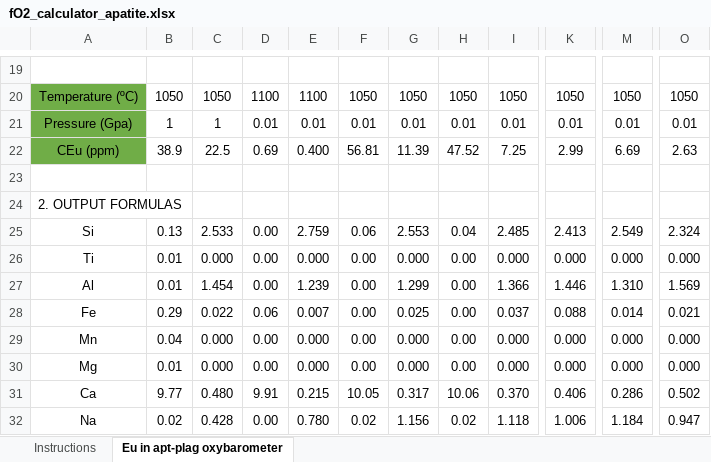
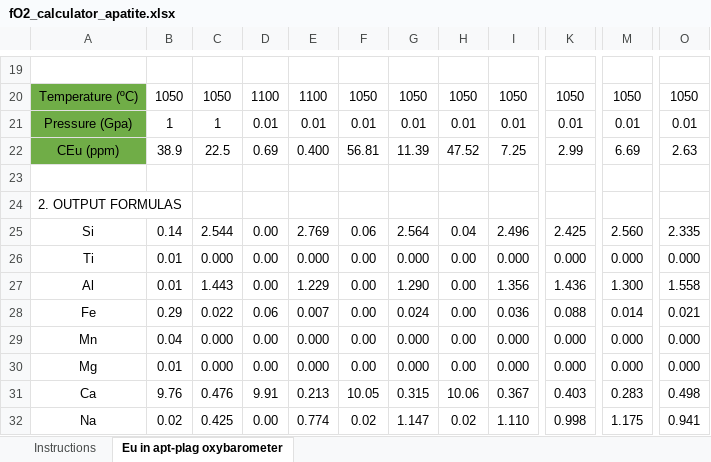
Before and after one commit to Dian01811/Dian01811.GitHub.io, an Excel workbook: files/fO2_calculator_apatite.xlsx, sheet Eu in apt-plag oxybarometer, drawn as a sheet; only a part is shown, gaps mark what is left out; values as stored, in another font and other column widths than the file's, no borders; conditional formats not drawn; the diff covers the shown part only; the diff names each change by its address in the sheet, - before the commit and + after, or states it on an @@ line.

```diff
--- a/files/fO2_calculator_apatite.xlsx (sheet Eu in apt-plag oxybarometer)
+++ b/files/fO2_calculator_apatite.xlsx (sheet Eu in apt-plag oxybarometer)
-B25: 0.13
+B25: 0.14
-C25: 2.533
+C25: 2.544
-E25: 2.759
+E25: 2.769
-G25: 2.553
+G25: 2.564
-I25: 2.485
+I25: 2.496
-K25: 2.413
+K25: 2.425
-M25: 2.549
+M25: 2.560
-O25: 2.324
+O25: 2.335
-C27: 1.454
+C27: 1.443
-E27: 1.239
+E27: 1.229
-G27: 1.299
+G27: 1.290
-I27: 1.366
+I27: 1.356
-K27: 1.446
+K27: 1.436
-M27: 1.310
+M27: 1.300
-O27: 1.569
+O27: 1.558
-G28: 0.025
+G28: 0.024
-I28: 0.037
+I28: 0.036
-B31: 9.77
+B31: 9.76
-C31: 0.480
+C31: 0.476
-E31: 0.215
+E31: 0.213
-G31: 0.317
+G31: 0.315
-I31: 0.370
+I31: 0.367
-K31: 0.406
+K31: 0.403
-M31: 0.286
+M31: 0.283
-O31: 0.502
+O31: 0.498
-C32: 0.428
+C32: 0.425
-E32: 0.780
+E32: 0.774
-G32: 1.156
+G32: 1.147
-I32: 1.118
+I32: 1.110
-K32: 1.006
+K32: 0.998
-M32: 1.184
+M32: 1.175
-O32: 0.947
+O32: 0.941
```
Also changed, not shown: 33 edited cells elsewhere in this sheet, formulas that keep their value, files/Apatite_calculator.xlsx.
